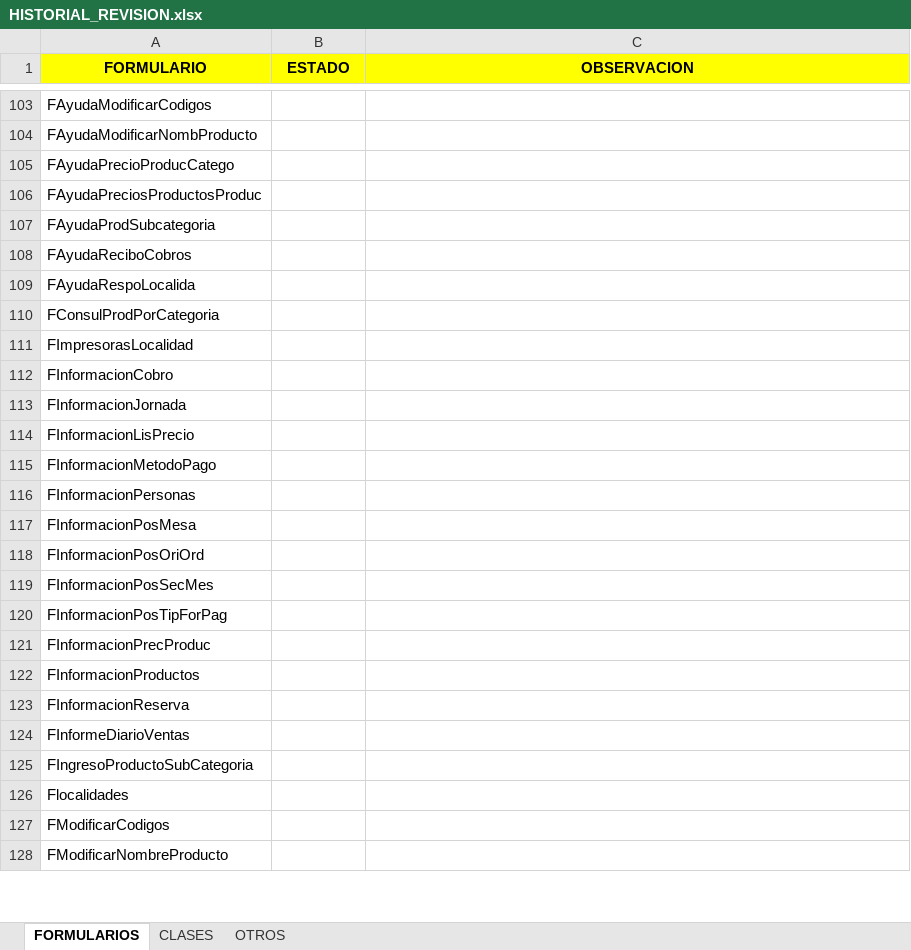
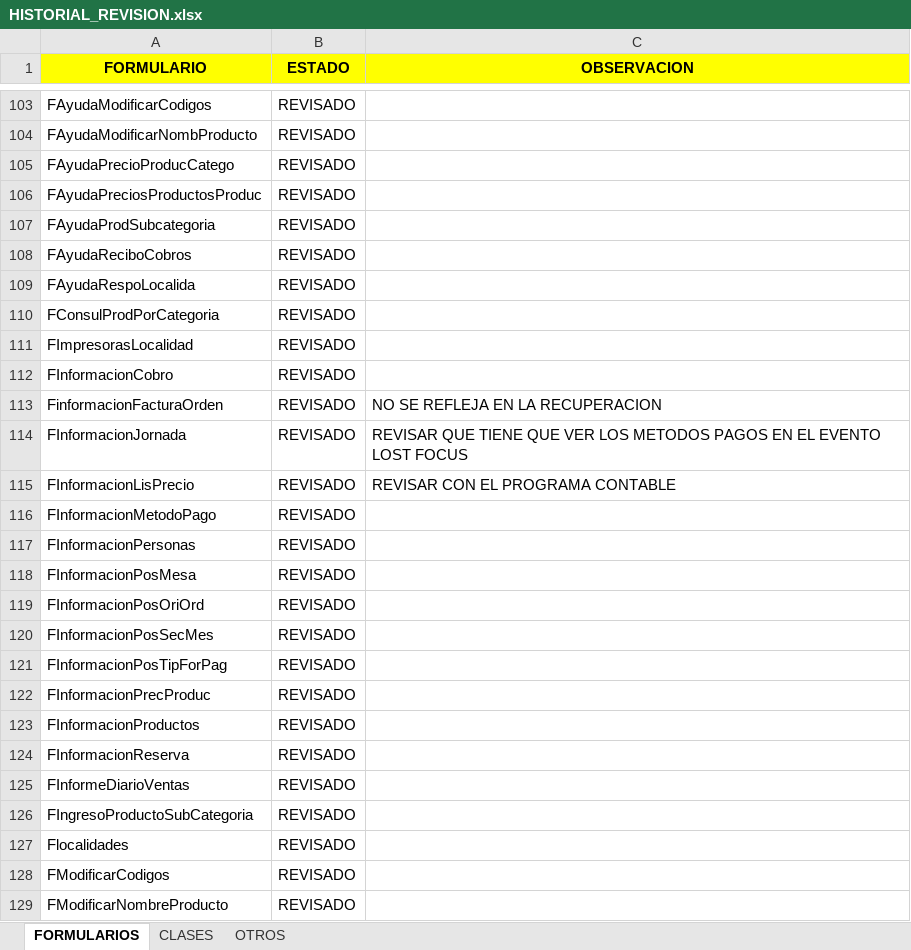
Before and after one commit to LionSolutions/RESTAURANTE_POS, an Excel workbook: HISTORIAL_REVISION.xlsx, sheet FORMULARIOS, drawn as a sheet; only a part is shown, gaps mark what is left out; values as stored, in another font and other column widths than the file's, no borders; addresses are those after the commit; the diff covers the shown part only; the diff names each change by its address in the sheet, - before the commit and + after, or states it on an @@ line.

```diff
--- a/HISTORIAL_REVISION.xlsx (sheet FORMULARIOS)
+++ b/HISTORIAL_REVISION.xlsx (sheet FORMULARIOS)
-B103:B112 (ESTADO): (empty)
+B103:B112 (ESTADO): REVISADO
+row 113: FinformacionFacturaOrden | REVISADO | NO SE REFLEJA EN LA RECUPERACION
-B114:B129 (ESTADO): (empty)
+B114:B129 (ESTADO): REVISADO
-C114 (OBSERVACION): (empty)
+C114 (OBSERVACION): REVISAR QUE TIENE QUE VER LOS METODOS PAGOS EN EL EVENTO LOST FOCUS
-C115 (OBSERVACION): (empty)
+C115 (OBSERVACION): REVISAR CON EL PROGRAMA CONTABLE
```
Also changed, not shown: 35 edited cells elsewhere in this sheet, sheet CLASES, 45 other files.
